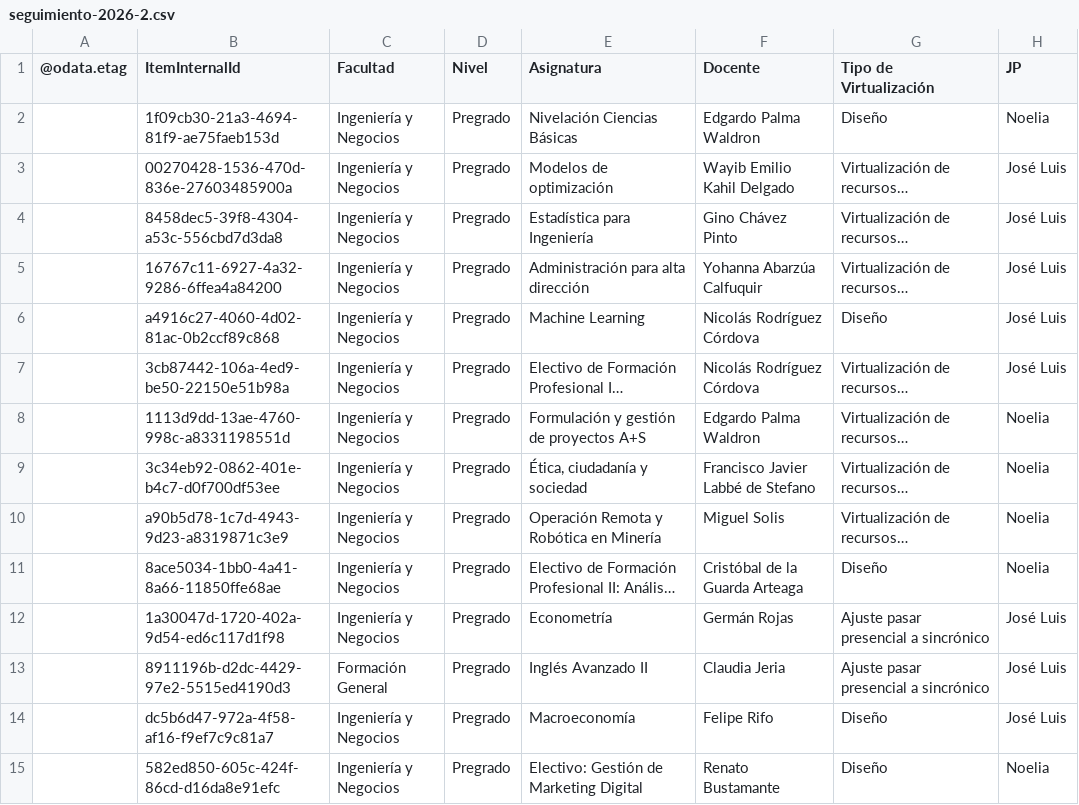
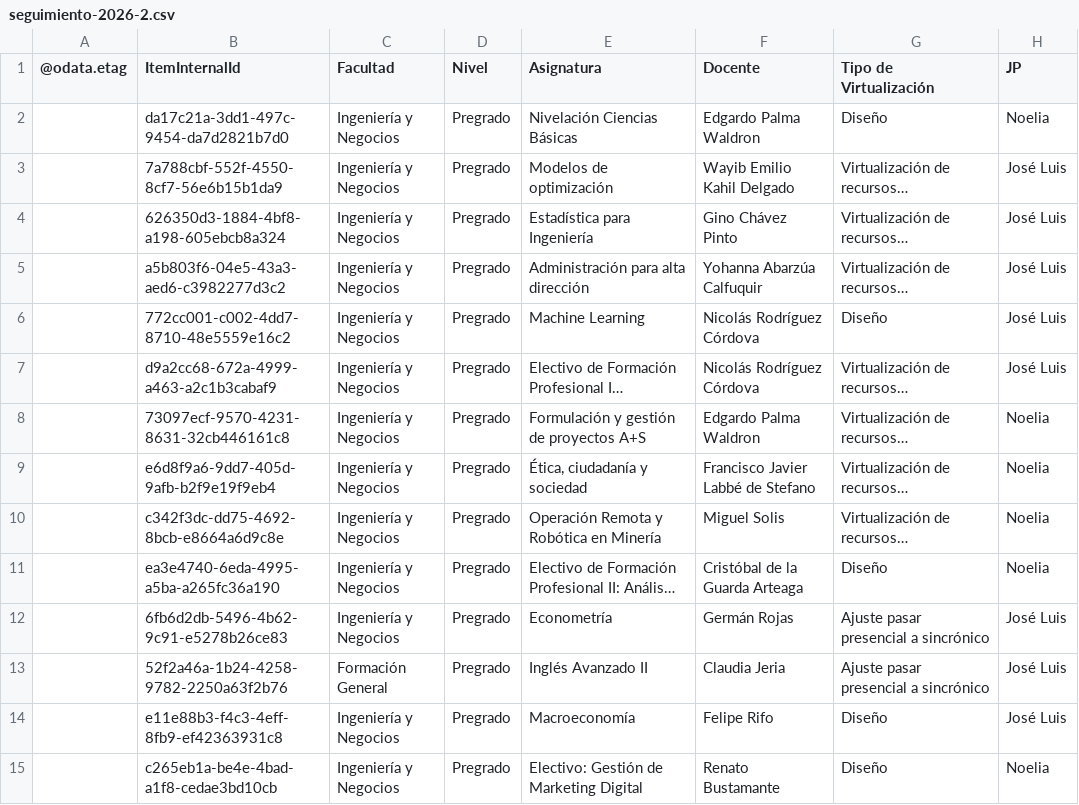
Before and after one commit to joseluissalazar81-spec/Seguimiento-proyecto-2026-2, a CSV file: data/seguimiento-2026-2.csv, drawn as a sheet; only a part is shown; long unchanged cells end in …; the diff covers the shown part only; the diff names each change by its address in the sheet, - before the commit and + after, or states it on an @@ line.

Commit message:
Actualizar CSV 2026-2

```diff
--- a/data/seguimiento-2026-2.csv
+++ b/data/seguimiento-2026-2.csv
-B2 (ItemInternalId): 1f09cb30-21a3-4694-81f9-ae75faeb153d
+B2 (ItemInternalId): da17c21a-3dd1-497c-9454-da7d2821b7d0
-B3 (ItemInternalId): 00270428-1536-470d-836e-27603485900a
+B3 (ItemInternalId): 7a788cbf-552f-4550-8cf7-56e6b15b1da9
-B4 (ItemInternalId): 8458dec5-39f8-4304-a53c-556cbd7d3da8
+B4 (ItemInternalId): 626350d3-1884-4bf8-a198-605ebcb8a324
-B5 (ItemInternalId): 16767c11-6927-4a32-9286-6ffea4a84200
+B5 (ItemInternalId): a5b803f6-04e5-43a3-aed6-c3982277d3c2
-B6 (ItemInternalId): a4916c27-4060-4d02-81ac-0b2ccf89c868
+B6 (ItemInternalId): 772cc001-c002-4dd7-8710-48e5559e16c2
-B7 (ItemInternalId): 3cb87442-106a-4ed9-be50-22150e51b98a
+B7 (ItemInternalId): d9a2cc68-672a-4999-a463-a2c1b3cabaf9
-B8 (ItemInternalId): 1113d9dd-13ae-4760-998c-a8331198551d
+B8 (ItemInternalId): 73097ecf-9570-4231-8631-32cb446161c8
-B9 (ItemInternalId): 3c34eb92-0862-401e-b4c7-d0f700df53ee
+B9 (ItemInternalId): e6d8f9a6-9dd7-405d-9afb-b2f9e19f9eb4
-B10 (ItemInternalId): a90b5d78-1c7d-4943-9d23-a8319871c3e9
+B10 (ItemInternalId): c342f3dc-dd75-4692-8bcb-e8664a6d9c8e
-B11 (ItemInternalId): 8ace5034-1bb0-4a41-8a66-11850ffe68ae
+B11 (ItemInternalId): ea3e4740-6eda-4995-a5ba-a265fc36a190
-B12 (ItemInternalId): 1a30047d-1720-402a-9d54-ed6c117d1f98
+B12 (ItemInternalId): 6fb6d2db-5496-4b62-9c91-e5278b26ce83
-B13 (ItemInternalId): 8911196b-d2dc-4429-97e2-5515ed4190d3
+B13 (ItemInternalId): 52f2a46a-1b24-4258-9782-2250a63f2b76
-B14 (ItemInternalId): dc5b6d47-972a-4f58-af16-f9ef7c9c81a7
+B14 (ItemInternalId): e11e88b3-f4c3-4eff-8fb9-ef42363931c8
-B15 (ItemInternalId): 582ed850-605c-424f-86cd-d16da8e91efc
+B15 (ItemInternalId): c265eb1a-be4e-4bad-a1f8-cedae3bd10cb
```
Also changed, not shown: 41 edited cells elsewhere in this file.
